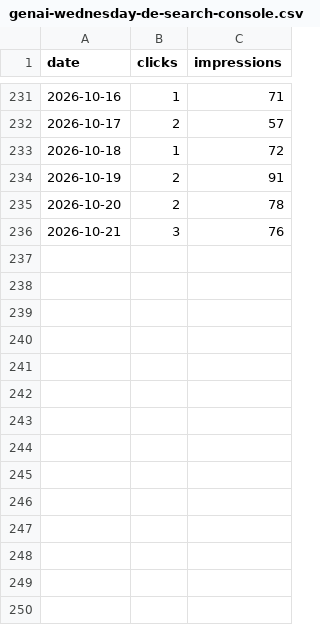
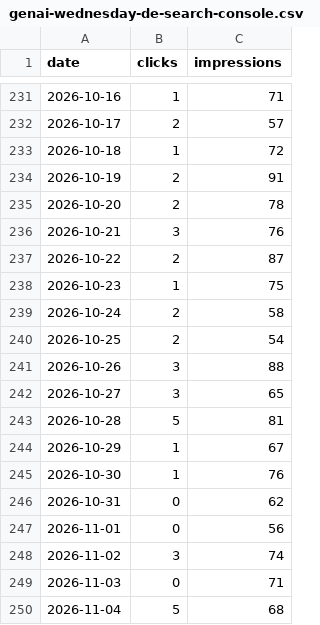
Before and after one commit to karero/croftweaver-site, a CSV file: public/data/genai-wednesday-de-search-console.csv, drawn as a sheet; only a part is shown, gaps mark what is left out; the diff names each change by its address in the sheet, - before the commit and + after, or states it on an @@ line.

```diff
--- a/public/data/genai-wednesday-de-search-console.csv
+++ b/public/data/genai-wednesday-de-search-console.csv
+row 237: 2026-10-22 | 2 | 87
+row 238: 2026-10-23 | 1 | 75
+row 239: 2026-10-24 | 2 | 58
+row 240: 2026-10-25 | 2 | 54
+row 241: 2026-10-26 | 3 | 88
+row 242: 2026-10-27 | 3 | 65
+row 243: 2026-10-28 | 5 | 81
+row 244: 2026-10-29 | 1 | 67
+row 245: 2026-10-30 | 1 | 76
+row 246: 2026-10-31 | 0 | 62
+row 247: 2026-11-01 | 0 | 56
+row 248: 2026-11-02 | 3 | 74
+row 249: 2026-11-03 | 0 | 71
+row 250: 2026-11-04 | 5 | 68
```
Also changed, not shown: 6 other files.
